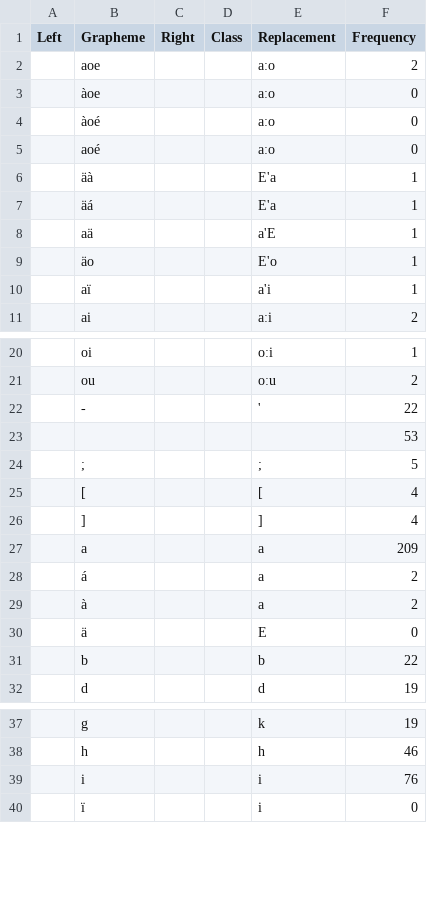
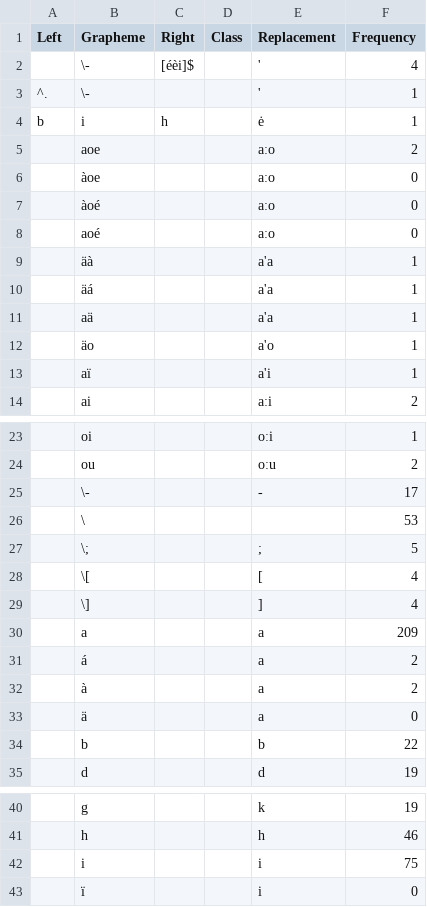
Before and after one commit to gederajeg/enolex, a TSV file: ortho/_03-vRosenberg1855_profile.tsv, drawn as a sheet; only a part is shown, gaps mark what is left out.

Commit message:
Update V Rosenberg orthography profile and add the IPA transliteration file.

```diff
--- a/ortho/_03-vRosenberg1855_profile.tsv
+++ b/ortho/_03-vRosenberg1855_profile.tsv
@@ -1,2 +1,5 @@
 Left	Grapheme	Right	Class	Replacement	Frequency
+	\-	[éèi]$		'	4
+^.	\-			'	1
+b	i	h		ė	1
 	aoe			aːo	2
@@ -5,6 +8,6 @@ Left	Grapheme	Right	Class	Replacement	Frequency
 	aoé			aːo	0
-	äà			E'a	1
-	äá			E'a	1
-	aä			a'E	1
-	äo			E'o	1
+	äà			a'a	1
+	äá			a'a	1
+	aä			a'a	1
+	äo			a'o	1
 	aï			a'i	1
@@ -21,7 +24,7 @@ Left	Grapheme	Right	Class	Replacement	Frequency
 	ou			oːu	2
-	-			'	22
-	 			 	53
-	;			;	5
-	[			[	4
-	]			]	4
+	\-			-	17
+	\ 			 	53
+	\;			;	5
+	\[			[	4
+	\]			]	4
 	a			a	209
@@ -29,3 +32,3 @@ Left	Grapheme	Right	Class	Replacement	Frequency
 	à			a	2
-	ä			E	0
+	ä			a	0
 	b			b	22
@@ -38,3 +41,3 @@ Left	Grapheme	Right	Class	Replacement	Frequency
 	h			h	46
-	i			i	76
+	i			i	75
 	ï			i	0
```
Also changed, not shown: ortho/_03-vRosenberg1855_profile-skeleton.tsv, 1 other file.
